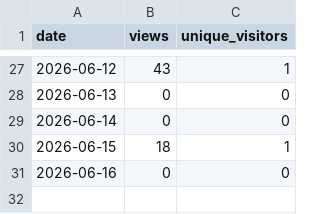
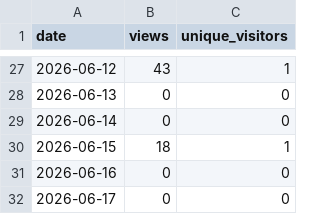
Before and after one commit to Earlyrizer64/MyST_site, a CSV file: traffic_data/views.csv, drawn as a sheet; only a part is shown, gaps mark what is left out; the diff names each change by its address in the sheet, - before the commit and + after, or states it on an @@ line.

```diff
--- a/traffic_data/views.csv
+++ b/traffic_data/views.csv
+row 32: 2026-06-17 | 0 | 0
```
